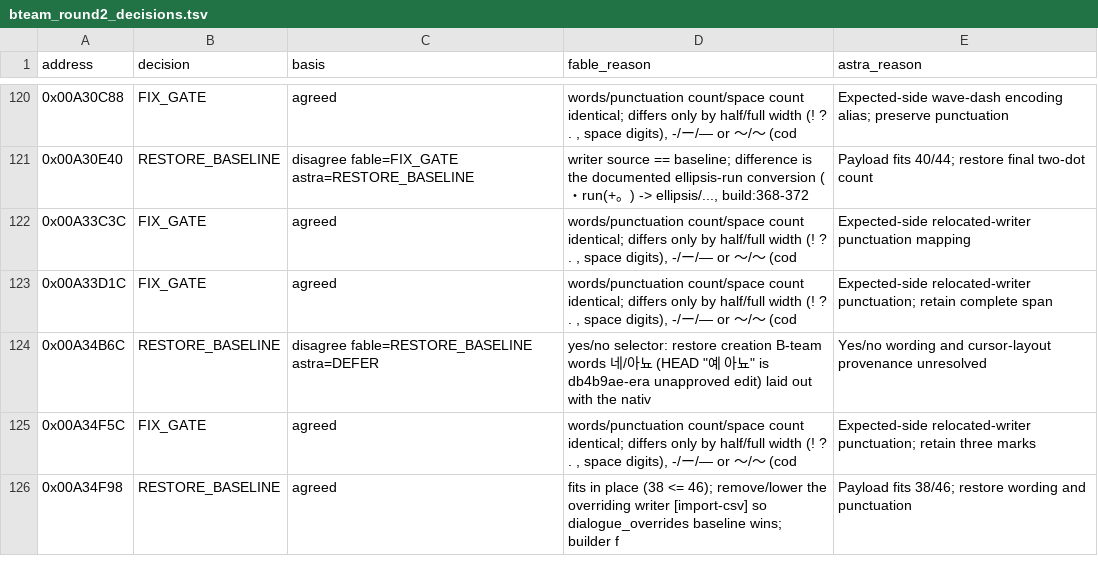
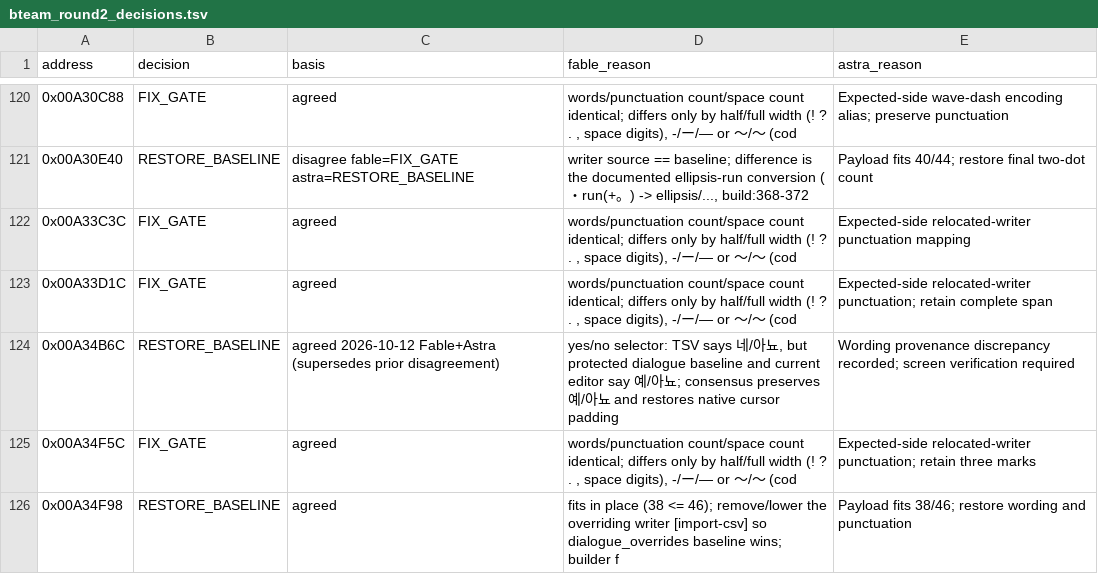
Before and after one commit to hada0127/aw-kor, a TSV file: data/bteam_round2_decisions.tsv, drawn as a sheet; only a part is shown, gaps mark what is left out.

```diff
--- a/data/bteam_round2_decisions.tsv
+++ b/data/bteam_round2_decisions.tsv
@@ -123,3 +123,3 @@ address	decision	basis	fable_reason	astra_reason
 0x00A33D1C	FIX_GATE	agreed	words/punctuation count/space count identical; differs only by half/full width (! ? . , space digits), -/ー/― or ～/〜 (cod	Expected-side relocated-writer punctuation; retain complete span
-0x00A34B6C	RESTORE_BASELINE	disagree fable=RESTORE_BASELINE astra=DEFER	yes/no selector: restore creation B-team words 네/아뇨 (HEAD "예 아뇨" is db4b9ae-era unapproved edit) laid out with the nativ	Yes/no wording and cursor-layout provenance unresolved
+0x00A34B6C	RESTORE_BASELINE	agreed 2026-10-12 Fable+Astra (supersedes prior disagreement)	yes/no selector: TSV says 네/아뇨, but protected dialogue baseline and current editor say 예/아뇨; consensus preserves 예/아뇨 and restores native cursor padding	Wording provenance discrepancy recorded; screen verification required
 0x00A34F5C	FIX_GATE	agreed	words/punctuation count/space count identical; differs only by half/full width (! ? . , space digits), -/ー/― or ～/〜 (cod	Expected-side relocated-writer punctuation; retain three marks
```
Also changed, not shown: 8 other files.
